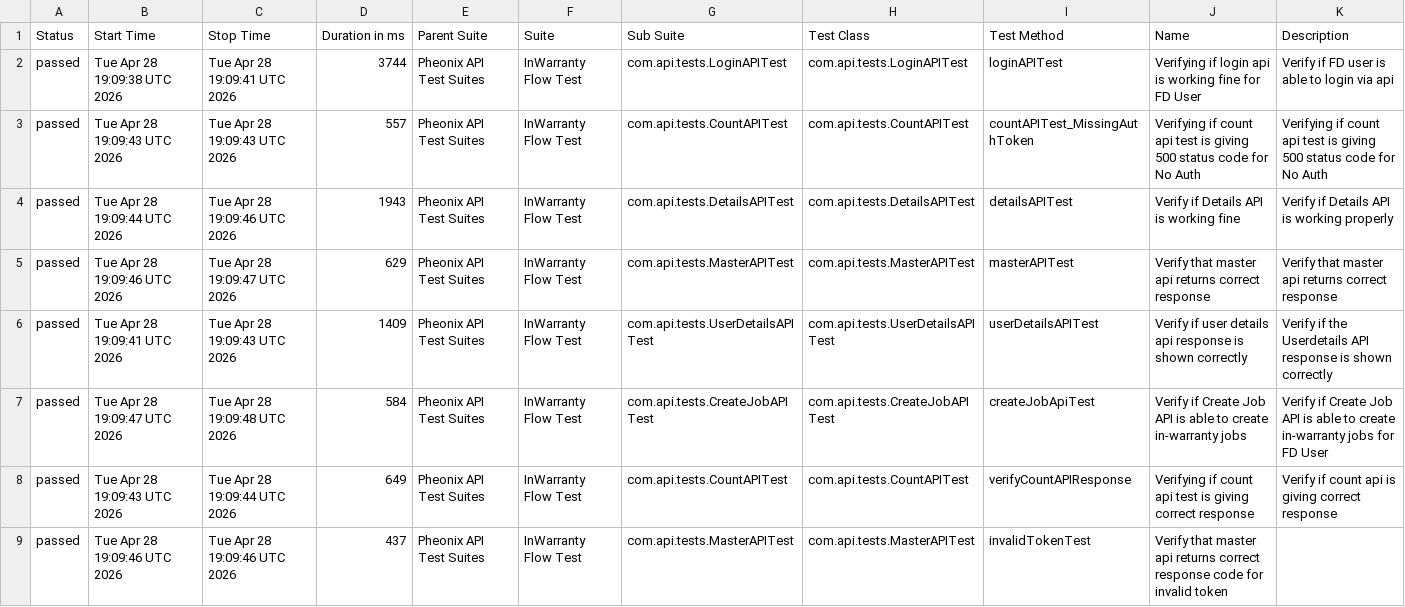
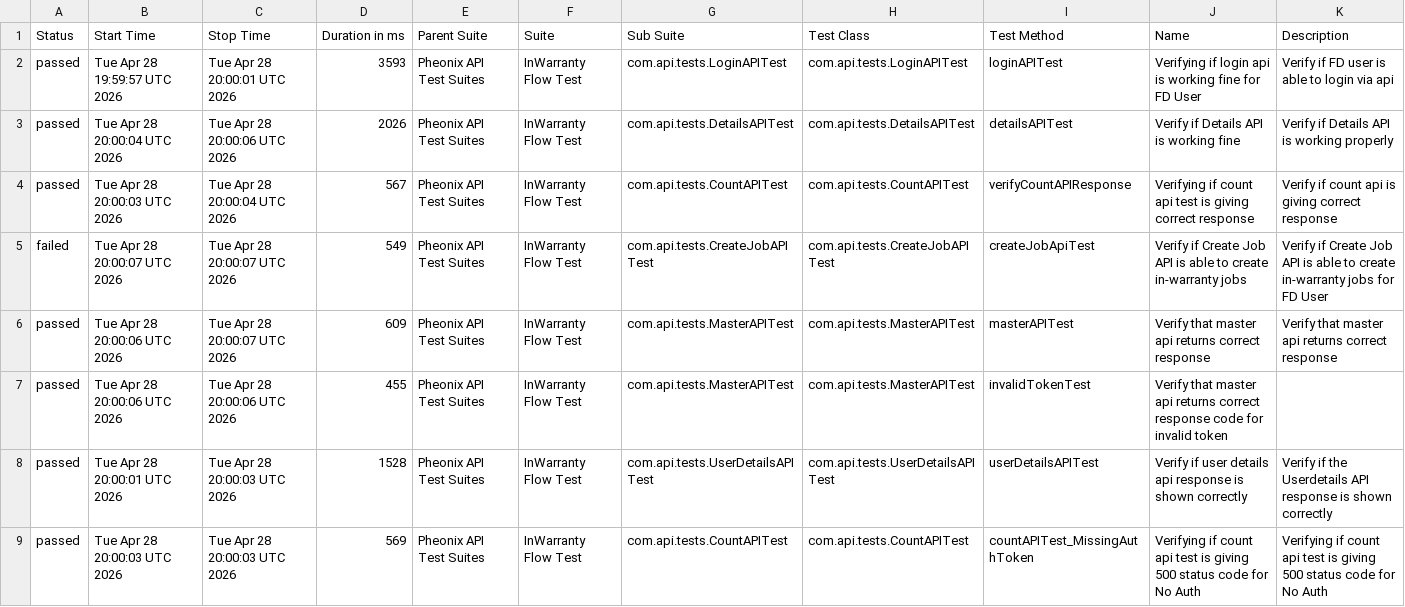
Before and after one commit to kstvds24/Phoenix-TestAutomationFrameWork, a CSV file: data/suites.csv, drawn as a sheet.

```diff
--- a/data/suites.csv
+++ b/data/suites.csv
@@ -1,9 +1,9 @@
 "Status","Start Time","Stop Time","Duration in ms","Parent Suite","Suite","Sub Suite","Test Class","Test Method","Name","Description"
-"passed","Tue Apr 28 19:09:38 UTC 2026","Tue Apr 28 19:09:41 UTC 2026","3744","Pheonix API Test Suites","InWarranty Flow Test","com.api.tests.LoginAPITest","com.api.tests.LoginAPITest","loginAPITest","Verifying if login api is working fine for FD User","Verify if FD user is able to login via api"
-"passed","Tue Apr 28 19:09:43 UTC 2026","Tue Apr 28 19:09:43 UTC 2026","557","Pheonix API Test Suites","InWarranty Flow Test","com.api.tests.CountAPITest","com.api.tests.CountAPITest","countAPITest_MissingAuthToken","Verifying if count api test is giving 500 status code for No Auth","Verifying if count api test is giving 500 status code for No Auth"
-"passed","Tue Apr 28 19:09:44 UTC 2026","Tue Apr 28 19:09:46 UTC 2026","1943","Pheonix API Test Suites","InWarranty Flow Test","com.api.tests.DetailsAPITest","com.api.tests.DetailsAPITest","detailsAPITest","Verify if Details API is working fine","Verify if Details API is working properly"
-"passed","Tue Apr 28 19:09:46 UTC 2026","Tue Apr 28 19:09:47 UTC 2026","629","Pheonix API Test Suites","InWarranty Flow Test","com.api.tests.MasterAPITest","com.api.tests.MasterAPITest","masterAPITest","Verify that master api returns correct response","Verify that master api returns correct response"
-"passed","Tue Apr 28 19:09:41 UTC 2026","Tue Apr 28 19:09:43 UTC 2026","1409","Pheonix API Test Suites","InWarranty Flow Test","com.api.tests.UserDetailsAPITest","com.api.tests.UserDetailsAPITest","userDetailsAPITest","Verify if user details api response is shown correctly","Verify if the Userdetails API response is shown correctly"
-"passed","Tue Apr 28 19:09:47 UTC 2026","Tue Apr 28 19:09:48 UTC 2026","584","Pheonix API Test Suites","InWarranty Flow Test","com.api.tests.CreateJobAPITest","com.api.tests.CreateJobAPITest","createJobApiTest","Verify if Create Job API is able to create in-warranty jobs","Verify if Create Job API is able to create in-warranty jobs for FD User"
-"passed","Tue Apr 28 19:09:43 UTC 2026","Tue Apr 28 19:09:44 UTC 2026","649","Pheonix API Test Suites","InWarranty Flow Test","com.api.tests.CountAPITest","com.api.tests.CountAPITest","verifyCountAPIResponse","Verifying if count api test is giving correct response","Verify if count api is giving correct response"
-"passed","Tue Apr 28 19:09:46 UTC 2026","Tue Apr 28 19:09:46 UTC 2026","437","Pheonix API Test Suites","InWarranty Flow Test","com.api.tests.MasterAPITest","com.api.tests.MasterAPITest","invalidTokenTest","Verify that master api returns correct response code for invalid token",""
+"passed","Tue Apr 28 19:59:57 UTC 2026","Tue Apr 28 20:00:01 UTC 2026","3593","Pheonix API Test Suites","InWarranty Flow Test","com.api.tests.LoginAPITest","com.api.tests.LoginAPITest","loginAPITest","Verifying if login api is working fine for FD User","Verify if FD user is able to login via api"
+"passed","Tue Apr 28 20:00:04 UTC 2026","Tue Apr 28 20:00:06 UTC 2026","2026","Pheonix API Test Suites","InWarranty Flow Test","com.api.tests.DetailsAPITest","com.api.tests.DetailsAPITest","detailsAPITest","Verify if Details API is working fine","Verify if Details API is working properly"
+"passed","Tue Apr 28 20:00:03 UTC 2026","Tue Apr 28 20:00:04 UTC 2026","567","Pheonix API Test Suites","InWarranty Flow Test","com.api.tests.CountAPITest","com.api.tests.CountAPITest","verifyCountAPIResponse","Verifying if count api test is giving correct response","Verify if count api is giving correct response"
+"failed","Tue Apr 28 20:00:07 UTC 2026","Tue Apr 28 20:00:07 UTC 2026","549","Pheonix API Test Suites","InWarranty Flow Test","com.api.tests.CreateJobAPITest","com.api.tests.CreateJobAPITest","createJobApiTest","Verify if Create Job API is able to create in-warranty jobs","Verify if Create Job API is able to create in-warranty jobs for FD User"
+"passed","Tue Apr 28 20:00:06 UTC 2026","Tue Apr 28 20:00:07 UTC 2026","609","Pheonix API Test Suites","InWarranty Flow Test","com.api.tests.MasterAPITest","com.api.tests.MasterAPITest","masterAPITest","Verify that master api returns correct response","Verify that master api returns correct response"
+"passed","Tue Apr 28 20:00:06 UTC 2026","Tue Apr 28 20:00:06 UTC 2026","455","Pheonix API Test Suites","InWarranty Flow Test","com.api.tests.MasterAPITest","com.api.tests.MasterAPITest","invalidTokenTest","Verify that master api returns correct response code for invalid token",""
+"passed","Tue Apr 28 20:00:01 UTC 2026","Tue Apr 28 20:00:03 UTC 2026","1528","Pheonix API Test Suites","InWarranty Flow Test","com.api.tests.UserDetailsAPITest","com.api.tests.UserDetailsAPITest","userDetailsAPITest","Verify if user details api response is shown correctly","Verify if the Userdetails API response is shown correctly"
+"passed","Tue Apr 28 20:00:03 UTC 2026","Tue Apr 28 20:00:03 UTC 2026","569","Pheonix API Test Suites","InWarranty Flow Test","com.api.tests.CountAPITest","com.api.tests.CountAPITest","countAPITest_MissingAuthToken","Verifying if count api test is giving 500 status code for No Auth","Verifying if count api test is giving 500 status code for No Auth"
```
Also changed, not shown: data/behaviors.csv, 57 other files.
